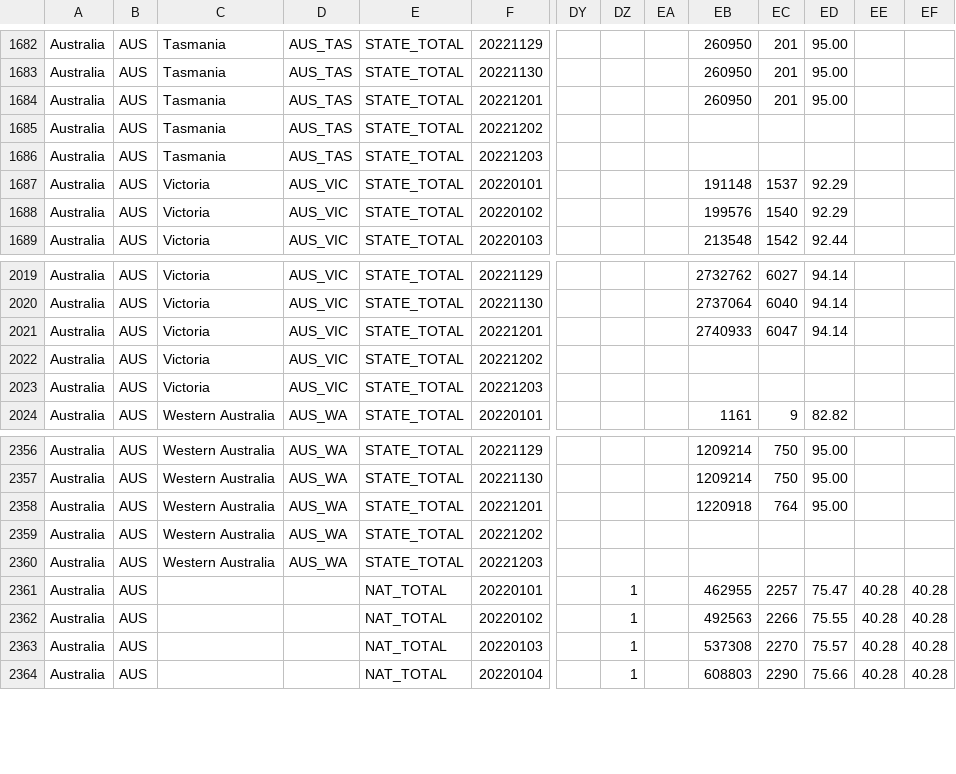
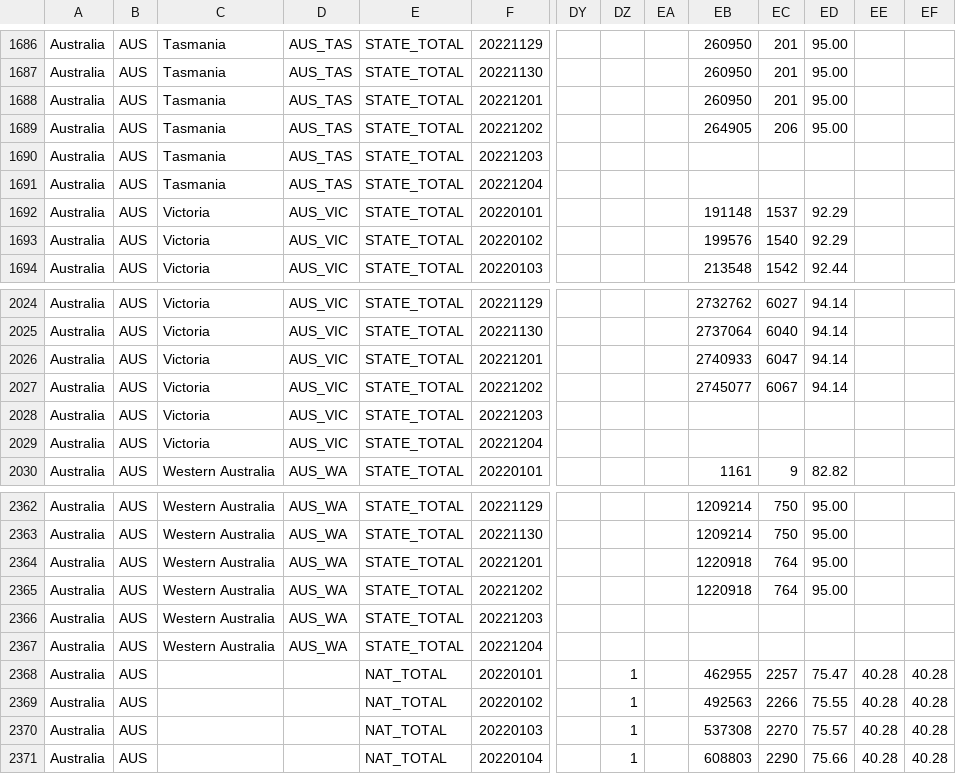
Before and after one commit to catmaiapt/covid-policy-tracker, a CSV file: data/Australia/OxCGRT_AUS_differentiated_withnotes_2022.csv, drawn as a sheet; only a part is shown, gaps mark what is left out; addresses are those after the commit; rows hold the shown columns only; the diff covers the shown part only; the diff names each change by its address in the sheet, - before the commit and + after, or states it on an @@ line.

```diff
--- a/data/Australia/OxCGRT_AUS_differentiated_withnotes_2022.csv
+++ b/data/Australia/OxCGRT_AUS_differentiated_withnotes_2022.csv
-EB1689: (empty)
+EB1689: 264905
-EC1689: (empty)
+EC1689: 206
-ED1689: (empty)
+ED1689: 95.00
+row 1691: Australia | AUS | Tasmania | AUS_TAS | STATE_TOTAL | 20221204
-EB2027: (empty)
+EB2027: 2745077
-EC2027: (empty)
+EC2027: 6067
-ED2027: (empty)
+ED2027: 94.14
+row 2029: Australia | AUS | Victoria | AUS_VIC | STATE_TOTAL | 20221204
-EB2365: (empty)
+EB2365: 1220918
-EC2365: (empty)
+EC2365: 764
-ED2365: (empty)
+ED2365: 95.00
+row 2367: Australia | AUS | Western Australia | AUS_WA | STATE_TOTAL | 20221204
```
Also changed, not shown: 5 added rows and 15 edited cells elsewhere in this file, data/United Kingdom/OxCGRT_GBR_differentiated_withnotes_2022.csv, 12 other files.
